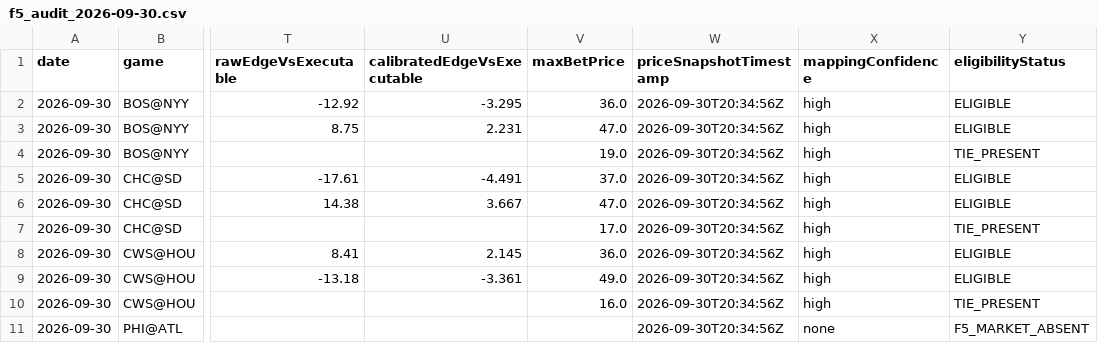
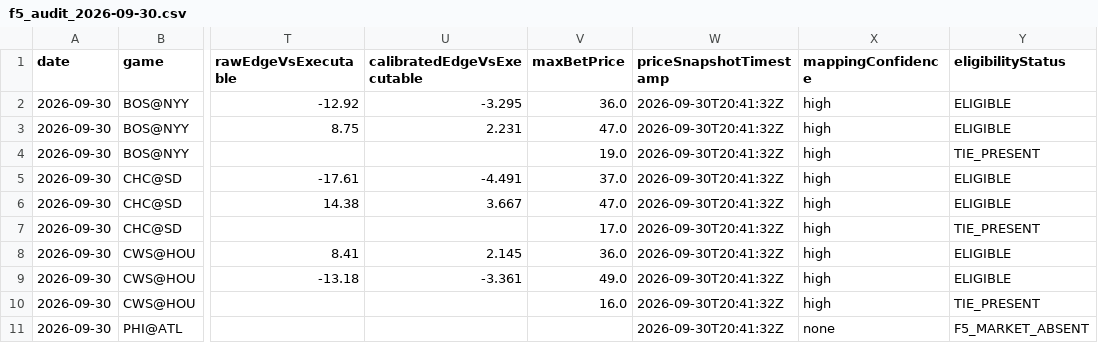
Before and after one commit to chmoses98/edge-finder-api, a CSV file: data/f5_audit_2026-09-30.csv, drawn as a sheet; only a part is shown, gaps mark what is left out; the diff names each change by its address in the sheet, - before the commit and + after, or states it on an @@ line.

```diff
--- a/data/f5_audit_2026-09-30.csv
+++ b/data/f5_audit_2026-09-30.csv
-W2:W11 (priceSnapshotTimestamp): 2026-09-30T20:34:56Z
+W2:W11 (priceSnapshotTimestamp): 2026-09-30T20:41:32Z
```
Also changed, not shown: 26 other files.
